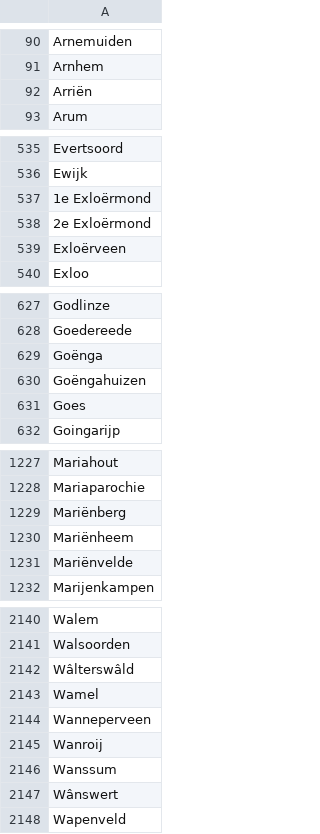
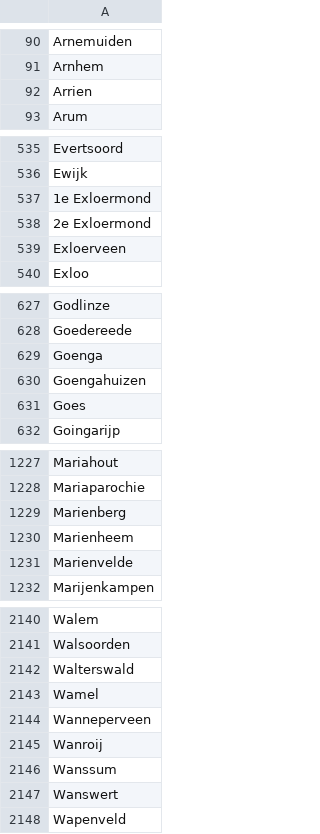
Before and after one commit to lmeulen/PrivacyFilter, a CSV file: datasets/places.csv, drawn as a sheet; only a part is shown, gaps mark what is left out; the diff covers the shown part only.

```diff
--- a/datasets/places.csv
+++ b/datasets/places.csv
@@ -91,3 +91,3 @@ Arnemuiden
 Arnhem
-Arriën
+Arrien
 Arum
@@ -536,5 +536,5 @@ Evertsoord
 Ewijk
-1e Exloërmond
-2e Exloërmond
-Exloërveen
+1e Exloermond
+2e Exloermond
+Exloerveen
 Exloo
@@ -628,4 +628,4 @@ Godlinze
 Goedereede
-Goënga
-Goëngahuizen
+Goenga
+Goengahuizen
 Goes
@@ -1228,5 +1228,5 @@ Mariahout
 Mariaparochie
-Mariënberg
-Mariënheem
-Mariënvelde
+Marienberg
+Marienheem
+Marienvelde
 Marijenkampen
@@ -2141,3 +2141,3 @@ Walem
 Walsoorden
-Wâlterswâld
+Walterswald
 Wamel
@@ -2146,3 +2146,3 @@ Wanroij
 Wanssum
-Wânswert
+Wanswert
 Wapenveld
```
Also changed, not shown: 19 edited cells elsewhere in this file, datasets/countries.csv, datasets/diseases.csv, 6 other files.
